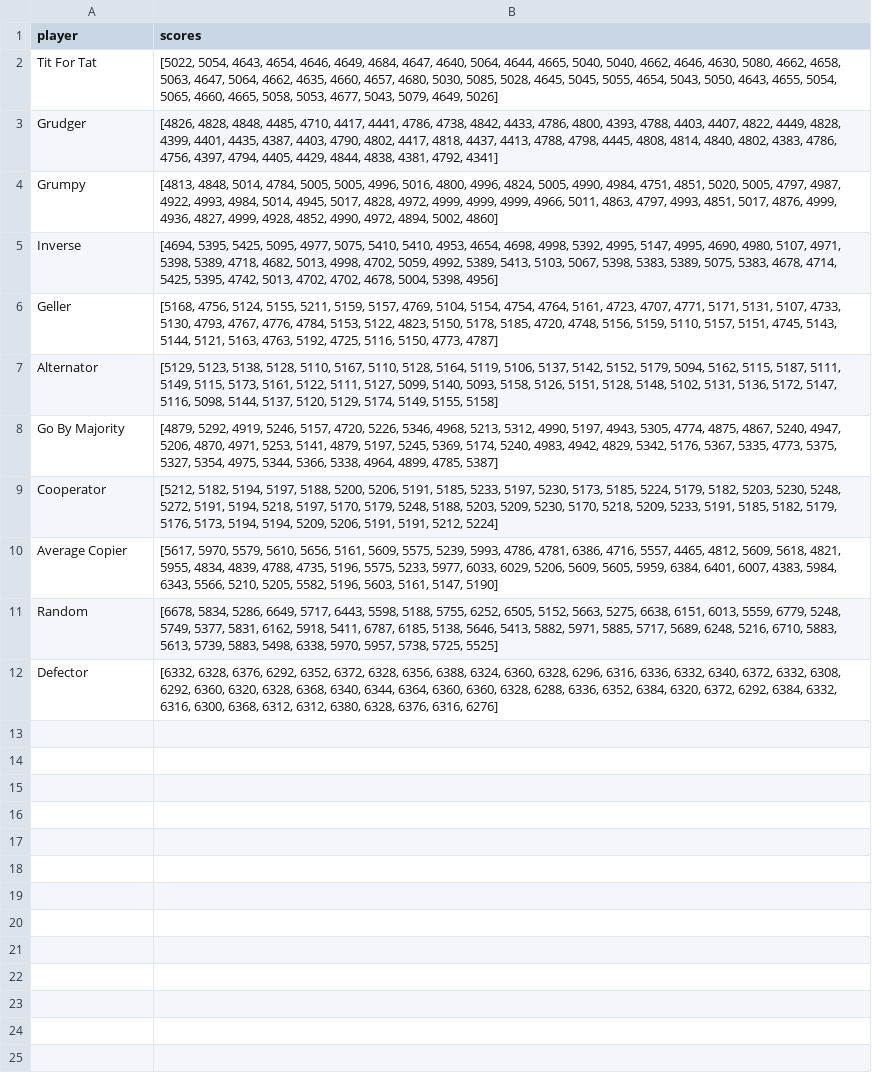
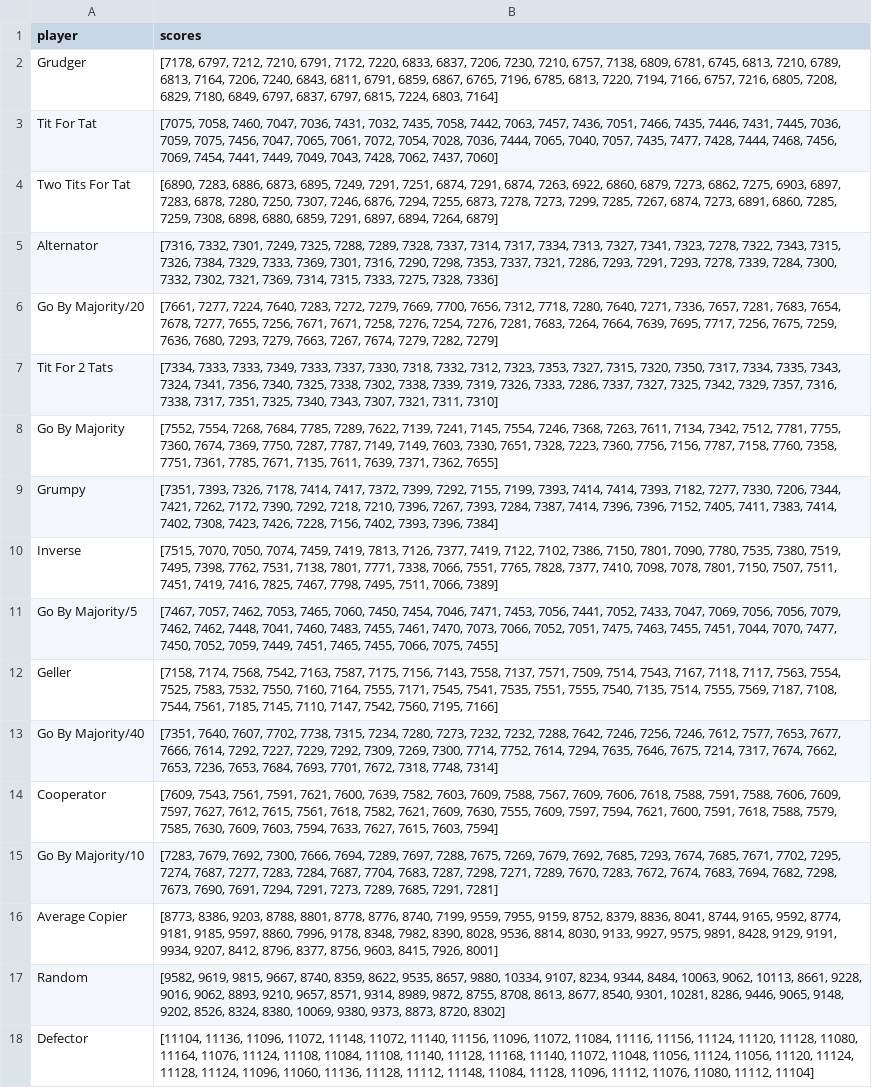
Before and after one commit to Axelrod-Python/Axelrod, a CSV file: all_results.csv, drawn as a sheet; removed rows and columns are numbered as before the commit, all else as after; the diff names each change by its address in the sheet, - before the commit and + after, or states it on an @@ line.

```diff
--- a/all_results.csv
+++ b/all_results.csv
+row 2: Grudger | [7178, 6797, 7212, 7210, 6791, 7172, 7220, 6833, 6837, 7206, 7230, 7210, 6757, 7138, 6809, 6781, 6745, 6813, 7210, 6789, 6813, 7164, 7206, 7240, 6843, 6811, 6791, 6859, 6867, 6765, 7196, 6785, 6813, 7220, 7194, 7166, 6757, 7216, 6805, 7208, 6829, 7180, 6849, 6797, 6837, 6797, 6815, 7224, 6803, 7164]
-B3 (scores): [5022, 5054, 4643, 4654, 4646, 4649, 4684, 4647, 4640, 5064, 4644, 4665, 5040, 5040, 4662, 4646, 4630, 5080, 4662, 4658, 5063, 4647, 5064, 4662, 4635, 4660, 4657, 4680, 5030, 5085, 5028, 4645, 5045, 5055, 4654, 5043, 5050, 4643, 4655, 5054, 5065, 4660, 4665, 5058, 5053, 4677, 5043, 5079, 4649, 5026]
+B3 (scores): [7075, 7058, 7460, 7047, 7036, 7431, 7032, 7435, 7058, 7442, 7063, 7457, 7436, 7051, 7466, 7435, 7446, 7431, 7445, 7036, 7059, 7075, 7456, 7047, 7065, 7061, 7072, 7054, 7028, 7036, 7444, 7065, 7040, 7057, 7435, 7477, 7428, 7444, 7468, 7456, 7069, 7454, 7441, 7449, 7049, 7043, 7428, 7062, 7437, 7060]
-row 3: Grudger | [4826, 4828, 4848, 4485, 4710, 4417, 4441, 4786, 4738, 4842, 4433, 4786, 4800, 4393, 4788, 4403, 4407, 4822, 4449, 4828, 4399, 4401, 4435, 4387, 4403, 4790, 4802, 4417, 4818, 4437, 4413, 4788, 4798, 4445, 4808, 4814, 4840, 4802, 4383, 4786, 4756, 4397, 4794, 4405, 4429, 4844, 4838, 4381, 4792, 4341]
+row 4: Two Tits For Tat | [6890, 7283, 6886, 6873, 6895, 7249, 7291, 7251, 6874, 7291, 6874, 7263, 6922, 6860, 6879, 7273, 6862, 7275, 6903, 6897, 7283, 6878, 7280, 7250, 7307, 7246, 6876, 7294, 7255, 6873, 7278, 7273, 7299, 7285, 7267, 6874, 7273, 6891, 6860, 7285, 7259, 7308, 6898, 6880, 6859, 7291, 6897, 6894, 7264, 6879]
+row 5: Alternator | [7316, 7332, 7301, 7249, 7325, 7288, 7289, 7328, 7337, 7314, 7317, 7334, 7313, 7327, 7341, 7323, 7278, 7322, 7343, 7315, 7326, 7384, 7329, 7333, 7369, 7301, 7316, 7290, 7298, 7353, 7337, 7321, 7286, 7293, 7291, 7293, 7278, 7339, 7284, 7300, 7332, 7302, 7321, 7369, 7314, 7315, 7333, 7275, 7328, 7336]
+row 6: Go By Majority/20 | [7661, 7277, 7224, 7640, 7283, 7272, 7279, 7669, 7700, 7656, 7312, 7718, 7280, 7640, 7271, 7336, 7657, 7281, 7683, 7654, 7678, 7277, 7655, 7256, 7671, 7671, 7258, 7276, 7254, 7276, 7281, 7683, 7264, 7664, 7639, 7695, 7717, 7256, 7675, 7259, 7636, 7680, 7293, 7279, 7663, 7267, 7674, 7279, 7282, 7279]
+row 7: Tit For 2 Tats | [7334, 7333, 7333, 7349, 7333, 7337, 7330, 7318, 7332, 7312, 7323, 7353, 7327, 7315, 7320, 7350, 7317, 7334, 7335, 7343, 7324, 7341, 7356, 7340, 7325, 7338, 7302, 7338, 7339, 7319, 7326, 7333, 7286, 7337, 7327, 7325, 7342, 7329, 7357, 7316, 7338, 7317, 7351, 7325, 7340, 7343, 7307, 7321, 7311, 7310]
+row 8: Go By Majority | [7552, 7554, 7268, 7684, 7785, 7289, 7622, 7139, 7241, 7145, 7554, 7246, 7368, 7263, 7611, 7134, 7342, 7512, 7781, 7755, 7360, 7674, 7369, 7750, 7287, 7787, 7149, 7149, 7603, 7330, 7651, 7328, 7223, 7360, 7756, 7156, 7787, 7158, 7760, 7358, 7751, 7361, 7785, 7671, 7135, 7611, 7639, 7371, 7362, 7655]
-B9 (scores): [4813, 4848, 5014, 4784, 5005, 5005, 4996, 5016, 4800, 4996, 4824, 5005, 4990, 4984, 4751, 4851, 5020, 5005, 4797, 4987, 4922, 4993, 4984, 5014, 4945, 5017, 4828, 4972, 4999, 4999, 4999, 4966, 5011, 4863, 4797, 4993, 4851, 5017, 4876, 4999, 4936, 4827, 4999, 4928, 4852, 4990, 4972, 4894, 5002, 4860]
+B9 (scores): [7351, 7393, 7326, 7178, 7414, 7417, 7372, 7399, 7292, 7155, 7199, 7393, 7414, 7414, 7393, 7182, 7277, 7330, 7206, 7344, 7421, 7262, 7172, 7390, 7292, 7218, 7210, 7396, 7267, 7393, 7284, 7387, 7414, 7396, 7396, 7152, 7405, 7411, 7383, 7414, 7402, 7308, 7423, 7426, 7228, 7156, 7402, 7393, 7396, 7384]
-B10 (scores): [4694, 5395, 5425, 5095, 4977, 5075, 5410, 5410, 4953, 4654, 4698, 4998, 5392, 4995, 5147, 4995, 4690, 4980, 5107, 4971, 5398, 5389, 4718, 4682, 5013, 4998, 4702, 5059, 4992, 5389, 5413, 5103, 5067, 5398, 5383, 5389, 5075, 5383, 4678, 4714, 5425, 5395, 4742, 5013, 4702, 4702, 4678, 5004, 5398, 4956]
+B10 (scores): [7515, 7070, 7050, 7074, 7459, 7419, 7813, 7126, 7377, 7419, 7122, 7102, 7386, 7150, 7801, 7090, 7780, 7535, 7380, 7519, 7495, 7398, 7762, 7531, 7138, 7801, 7771, 7338, 7066, 7551, 7765, 7828, 7377, 7410, 7098, 7078, 7801, 7150, 7507, 7511, 7451, 7419, 7416, 7825, 7467, 7798, 7495, 7511, 7066, 7389]
+row 11: Go By Majority/5 | [7467, 7057, 7462, 7053, 7465, 7060, 7450, 7454, 7046, 7471, 7453, 7056, 7441, 7052, 7433, 7047, 7069, 7056, 7056, 7079, 7462, 7462, 7448, 7041, 7460, 7483, 7455, 7461, 7470, 7073, 7066, 7052, 7051, 7475, 7463, 7455, 7451, 7044, 7070, 7477, 7450, 7052, 7059, 7449, 7451, 7465, 7455, 7066, 7075, 7455]
-B12 (scores): [5168, 4756, 5124, 5155, 5211, 5159, 5157, 4769, 5104, 5154, 4754, 4764, 5161, 4723, 4707, 4771, 5171, 5131, 5107, 4733, 5130, 4793, 4767, 4776, 4784, 5153, 5122, 4823, 5150, 5178, 5185, 4720, 4748, 5156, 5159, 5110, 5157, 5151, 4745, 5143, 5144, 5121, 5163, 4763, 5192, 4725, 5116, 5150, 4773, 4787]
+B12 (scores): [7158, 7174, 7568, 7542, 7163, 7587, 7175, 7156, 7143, 7558, 7137, 7571, 7509, 7514, 7543, 7167, 7118, 7117, 7563, 7554, 7525, 7583, 7532, 7550, 7160, 7164, 7555, 7171, 7545, 7541, 7535, 7551, 7555, 7540, 7135, 7514, 7555, 7569, 7187, 7108, 7544, 7561, 7185, 7145, 7110, 7147, 7542, 7560, 7195, 7166]
-row 7: Alternator | [5129, 5123, 5138, 5128, 5110, 5167, 5110, 5128, 5164, 5119, 5106, 5137, 5142, 5152, 5179, 5094, 5162, 5115, 5187, 5111, 5149, 5115, 5173, 5161, 5122, 5111, 5127, 5099, 5140, 5093, 5158, 5126, 5151, 5128, 5148, 5102, 5131, 5136, 5172, 5147, 5116, 5098, 5144, 5137, 5120, 5129, 5174, 5149, 5155, 5158]
-row 8: Go By Majority | [4879, 5292, 4919, 5246, 5157, 4720, 5226, 5346, 4968, 5213, 5312, 4990, 5197, 4943, 5305, 4774, 4875, 4867, 5240, 4947, 5206, 4870, 4971, 5253, 5141, 4879, 5197, 5245, 5369, 5174, 5240, 4983, 4942, 4829, 5342, 5176, 5367, 5335, 4773, 5375, 5327, 5354, 4975, 5344, 5366, 5338, 4964, 4899, 4785, 5387]
+row 13: Go By Majority/40 | [7351, 7640, 7607, 7702, 7738, 7315, 7234, 7280, 7273, 7232, 7232, 7288, 7642, 7246, 7256, 7246, 7612, 7577, 7653, 7677, 7666, 7614, 7292, 7227, 7229, 7292, 7309, 7269, 7300, 7714, 7752, 7614, 7294, 7635, 7646, 7675, 7214, 7317, 7674, 7662, 7653, 7236, 7653, 7684, 7693, 7701, 7672, 7318, 7748, 7314]
-B14 (scores): [5212, 5182, 5194, 5197, 5188, 5200, 5206, 5191, 5185, 5233, 5197, 5230, 5173, 5185, 5224, 5179, 5182, 5203, 5230, 5248, 5272, 5191, 5194, 5218, 5197, 5170, 5179, 5248, 5188, 5203, 5209, 5230, 5170, 5218, 5209, 5233, 5191, 5185, 5182, 5179, 5176, 5173, 5194, 5194, 5209, 5206, 5191, 5191, 5212, 5224]
+B14 (scores): [7609, 7543, 7561, 7591, 7621, 7600, 7639, 7582, 7603, 7609, 7588, 7567, 7609, 7606, 7618, 7588, 7591, 7588, 7606, 7609, 7597, 7627, 7612, 7615, 7561, 7618, 7582, 7621, 7609, 7630, 7555, 7609, 7597, 7594, 7621, 7600, 7591, 7618, 7588, 7579, 7585, 7630, 7609, 7603, 7594, 7633, 7627, 7615, 7603, 7594]
+row 15: Go By Majority/10 | [7283, 7679, 7692, 7300, 7666, 7694, 7289, 7697, 7288, 7675, 7269, 7679, 7692, 7685, 7293, 7674, 7685, 7671, 7702, 7295, 7274, 7687, 7277, 7283, 7284, 7687, 7704, 7683, 7287, 7298, 7271, 7289, 7670, 7283, 7672, 7674, 7683, 7694, 7682, 7298, 7673, 7690, 7691, 7294, 7291, 7273, 7289, 7685, 7291, 7281]
-B16 (scores): [5617, 5970, 5579, 5610, 5656, 5161, 5609, 5575, 5239, 5993, 4786, 4781, 6386, 4716, 5557, 4465, 4812, 5609, 5618, 4821, 5955, 4834, 4839, 4788, 4735, 5196, 5575, 5233, 5977, 6033, 6029, 5206, 5609, 5605, 5959, 6384, 6401, 6007, 4383, 5984, 6343, 5566, 5210, 5205, 5582, 5196, 5603, 5161, 5147, 5190]
+B16 (scores): [8773, 8386, 9203, 8788, 8801, 8778, 8776, 8740, 7199, 9559, 7955, 9159, 8752, 8379, 8836, 8041, 8744, 9165, 9592, 8774, 9181, 9185, 9597, 8860, 7996, 9178, 8348, 7982, 8390, 8028, 9536, 8814, 8030, 9133, 9927, 9575, 9891, 8428, 9129, 9191, 9934, 9207, 8412, 8796, 8377, 8756, 9603, 8415, 7926, 8001]
-B17 (scores): [6678, 5834, 5286, 6649, 5717, 6443, 5598, 5188, 5755, 6252, 6505, 5152, 5663, 5275, 6638, 6151, 6013, 5559, 6779, 5248, 5749, 5377, 5831, 6162, 5918, 5411, 6787, 6185, 5138, 5646, 5413, 5882, 5971, 5885, 5717, 5689, 6248, 5216, 6710, 5883, 5613, 5739, 5883, 5498, 6338, 5970, 5957, 5738, 5725, 5525]
+B17 (scores): [9582, 9619, 9815, 9667, 8740, 8359, 8622, 9535, 8657, 9880, 10334, 9107, 8234, 9344, 8484, 10063, 9062, 10113, 8661, 9228, 9016, 9062, 8893, 9210, 9657, 8571, 9314, 8989, 9872, 8755, 8708, 8613, 8677, 8540, 9301, 10281, 8286, 9446, 9065, 9148, 9202, 8526, 8324, 8380, 10069, 9380, 9373, 8873, 8720, 8302]
-B18 (scores): [6332, 6328, 6376, 6292, 6352, 6372, 6328, 6356, 6388, 6324, 6360, 6328, 6296, 6316, 6336, 6332, 6340, 6372, 6332, 6308, 6292, 6360, 6320, 6328, 6368, 6340, 6344, 6364, 6360, 6360, 6328, 6288, 6336, 6352, 6384, 6320, 6372, 6292, 6384, 6332, 6316, 6300, 6368, 6312, 6312, 6380, 6328, 6376, 6316, 6276]
+B18 (scores): [11104, 11136, 11096, 11072, 11148, 11072, 11140, 11156, 11096, 11072, 11084, 11116, 11156, 11124, 11120, 11128, 11080, 11164, 11076, 11124, 11108, 11084, 11108, 11140, 11128, 11168, 11140, 11072, 11048, 11056, 11124, 11056, 11120, 11124, 11128, 11124, 11096, 11060, 11136, 11128, 11112, 11148, 11084, 11128, 11096, 11112, 11076, 11080, 11112, 11104]
```
Also changed, not shown: results.csv, 3 other files.
